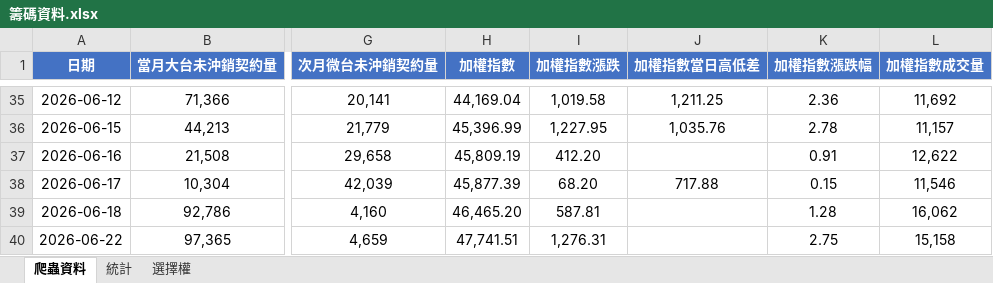
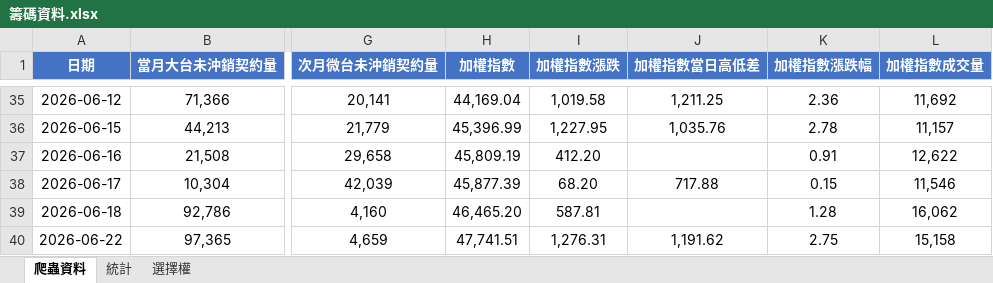
Before and after one commit to Andrew810523/taifex-data, an Excel workbook: 籌碼資料.xlsx, sheet 爬蟲資料, drawn as a sheet; only a part is shown, gaps mark what is left out; values as stored, in another font and other column widths than the file's, no borders; the diff names each change by its address in the sheet, - before the commit and + after, or states it on an @@ line.

```diff
--- a/籌碼資料.xlsx (sheet 爬蟲資料)
+++ b/籌碼資料.xlsx (sheet 爬蟲資料)
-J40 (加權指數當日高低差): (empty)
+J40 (加權指數當日高低差): 1,191.62
```
Also changed, not shown: sheet 統計, 3 other files.
